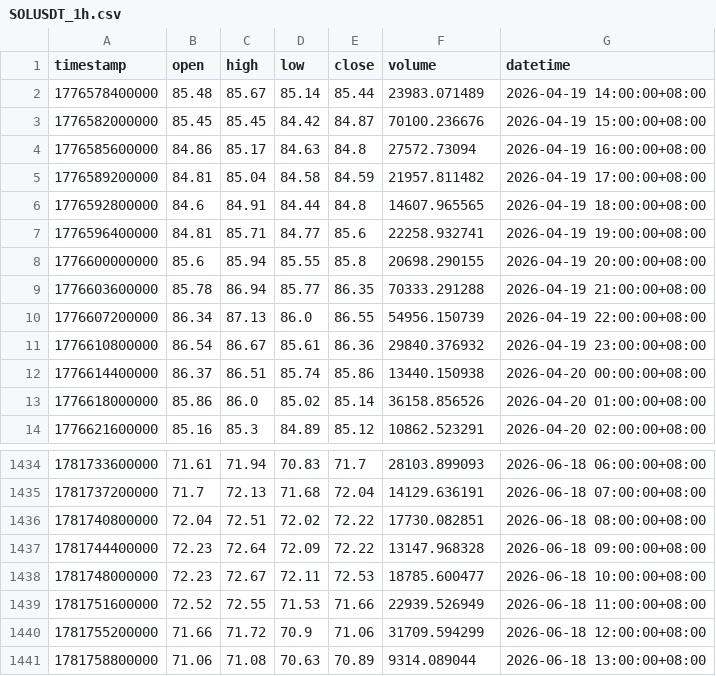
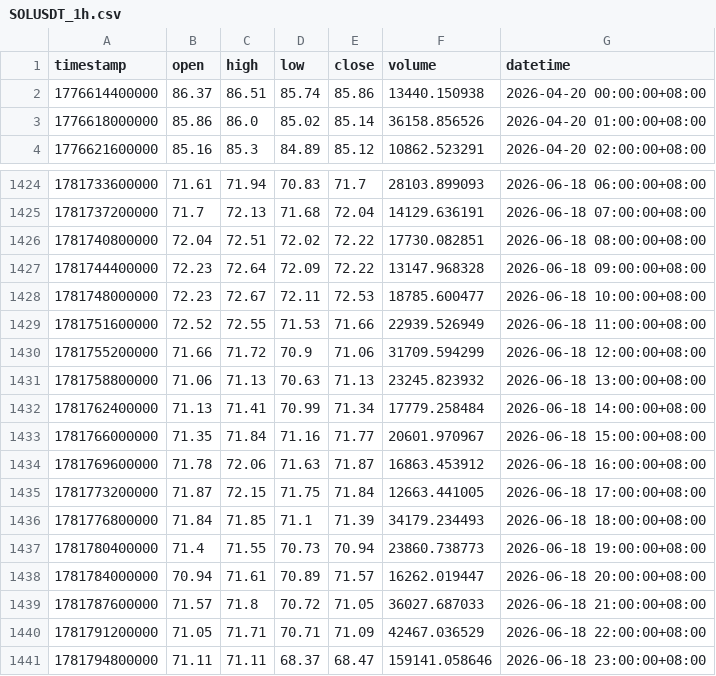
Before and after one commit to jabine9966/sol-perp-quant-report, a CSV file: data/SOLUSDT_1h.csv, drawn as a sheet; only a part is shown, gaps mark what is left out.

```diff
--- a/data/SOLUSDT_1h.csv
+++ b/data/SOLUSDT_1h.csv
@@ -1,12 +1,2 @@
 timestamp,open,high,low,close,volume,datetime
-1776578400000,85.48,85.67,85.14,85.44,23983.071489,2026-04-19 14:00:00+08:00
-1776582000000,85.45,85.45,84.42,84.87,70100.236676,2026-04-19 15:00:00+08:00
-1776585600000,84.86,85.17,84.63,84.8,27572.73094,2026-04-19 16:00:00+08:00
-1776589200000,84.81,85.04,84.58,84.59,21957.811482,2026-04-19 17:00:00+08:00
-1776592800000,84.6,84.91,84.44,84.8,14607.965565,2026-04-19 18:00:00+08:00
-1776596400000,84.81,85.71,84.77,85.6,22258.932741,2026-04-19 19:00:00+08:00
-1776600000000,85.6,85.94,85.55,85.8,20698.290155,2026-04-19 20:00:00+08:00
-1776603600000,85.78,86.94,85.77,86.35,70333.291288,2026-04-19 21:00:00+08:00
-1776607200000,86.34,87.13,86.0,86.55,54956.150739,2026-04-19 22:00:00+08:00
-1776610800000,86.54,86.67,85.61,86.36,29840.376932,2026-04-19 23:00:00+08:00
 1776614400000,86.37,86.51,85.74,85.86,13440.150938,2026-04-20 00:00:00+08:00
@@ -1440,2 +1430,12 @@ timestamp,open,high,low,close,volume,datetime
 1781755200000,71.66,71.72,70.9,71.06,31709.594299,2026-06-18 12:00:00+08:00
-1781758800000,71.06,71.08,70.63,70.89,9314.089044,2026-06-18 13:00:00+08:00
+1781758800000,71.06,71.13,70.63,71.13,23245.823932,2026-06-18 13:00:00+08:00
+1781762400000,71.13,71.41,70.99,71.34,17779.258484,2026-06-18 14:00:00+08:00
+1781766000000,71.35,71.84,71.16,71.77,20601.970967,2026-06-18 15:00:00+08:00
+1781769600000,71.78,72.06,71.63,71.87,16863.453912,2026-06-18 16:00:00+08:00
+1781773200000,71.87,72.15,71.75,71.84,12663.441005,2026-06-18 17:00:00+08:00
+1781776800000,71.84,71.85,71.1,71.39,34179.234493,2026-06-18 18:00:00+08:00
+1781780400000,71.4,71.55,70.73,70.94,23860.738773,2026-06-18 19:00:00+08:00
+1781784000000,70.94,71.61,70.89,71.57,16262.019447,2026-06-18 20:00:00+08:00
+1781787600000,71.57,71.8,70.72,71.05,36027.687033,2026-06-18 21:00:00+08:00
+1781791200000,71.05,71.71,70.71,71.09,42467.036529,2026-06-18 22:00:00+08:00
+1781794800000,71.11,71.11,68.37,68.47,159141.058646,2026-06-18 23:00:00+08:00
```
Also changed, not shown: data/SOLUSDT_15m.csv, data/SOLUSDT_2h.csv, 2 other files.
